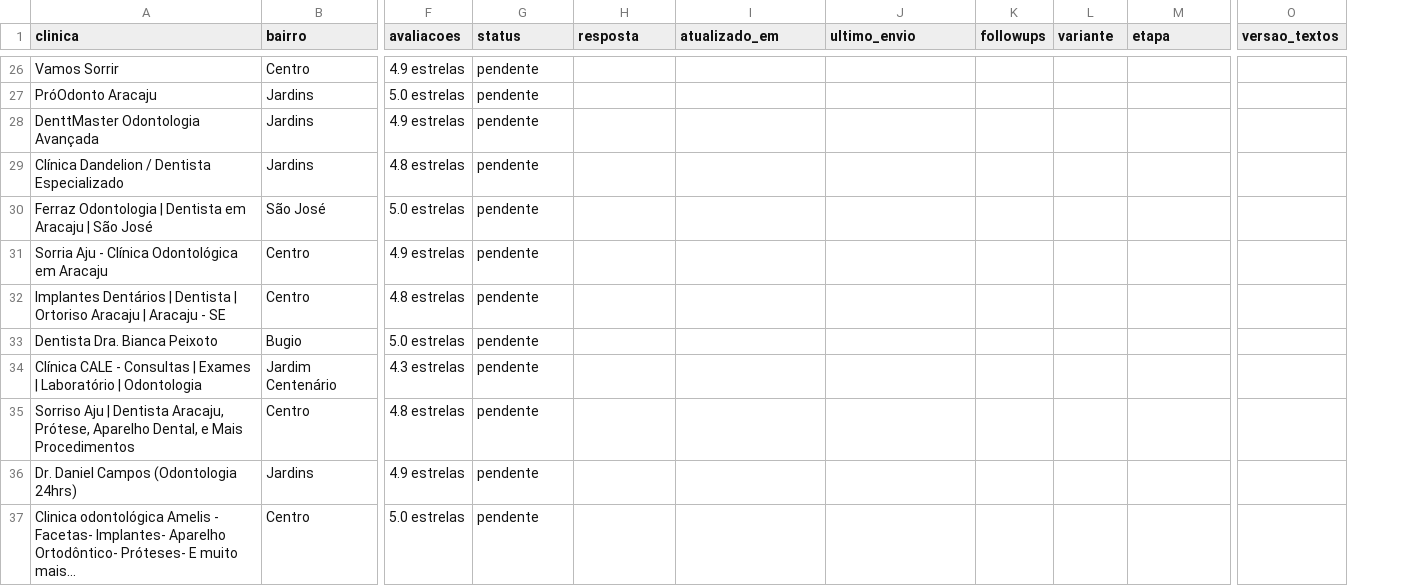
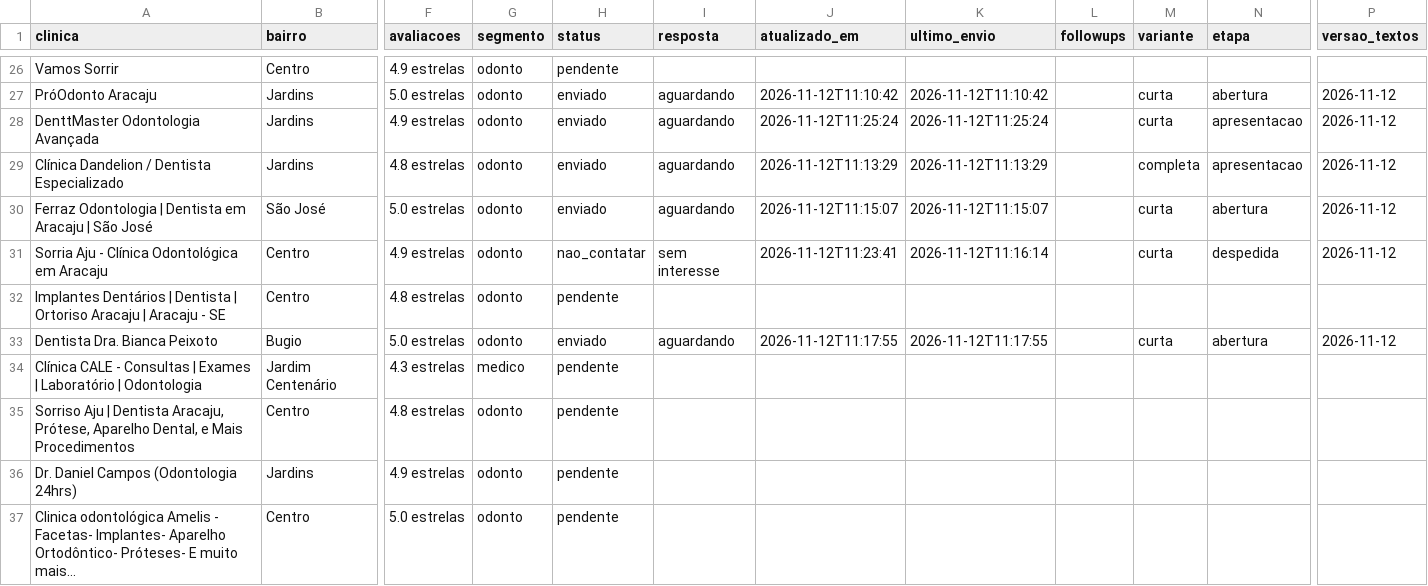
Before and after one commit to N1ck0l/script-automacao, a CSV file: prospeccao.csv, drawn as a sheet; only a part is shown, gaps mark what is left out; addresses are those after the commit; the diff covers the shown part only; the diff names each change by its address in the sheet, - before the commit and + after, or states it on an @@ line.

```diff
--- a/prospeccao.csv
+++ b/prospeccao.csv
+column G (segmento), rows 26-37: odonto | odonto | odonto | odonto | odonto | odonto | odonto | odonto | medico | odonto | odonto | odonto
-H27:H30 (status): pendente
+H27:H30 (status): enviado
-I27:I30 (resposta): (empty)
+I27:I30 (resposta): aguardando
-J27 (atualizado_em): (empty)
+J27 (atualizado_em): 2026-11-12T11:10:42
-K27 (ultimo_envio): (empty)
+K27 (ultimo_envio): 2026-11-12T11:10:42
-M27:M28 (variante): (empty)
+M27:M28 (variante): curta
-N27 (etapa): (empty)
+N27 (etapa): abertura
-P27:P31 (versao_textos): (empty)
+P27:P31 (versao_textos): 2026-11-12
-J28 (atualizado_em): (empty)
+J28 (atualizado_em): 2026-11-12T11:25:24
-K28 (ultimo_envio): (empty)
+K28 (ultimo_envio): 2026-11-12T11:25:24
-N28:N29 (etapa): (empty)
+N28:N29 (etapa): apresentacao
-J29 (atualizado_em): (empty)
+J29 (atualizado_em): 2026-11-12T11:13:29
-K29 (ultimo_envio): (empty)
+K29 (ultimo_envio): 2026-11-12T11:13:29
-M29 (variante): (empty)
+M29 (variante): completa
-J30 (atualizado_em): (empty)
+J30 (atualizado_em): 2026-11-12T11:15:07
-K30 (ultimo_envio): (empty)
+K30 (ultimo_envio): 2026-11-12T11:15:07
-M30:M31 (variante): (empty)
+M30:M31 (variante): curta
-N30 (etapa): (empty)
+N30 (etapa): abertura
-H31 (status): pendente
+H31 (status): nao_contatar
-I31 (resposta): (empty)
+I31 (resposta): sem interesse
-J31 (atualizado_em): (empty)
+J31 (atualizado_em): 2026-11-12T11:23:41
-K31 (ultimo_envio): (empty)
+K31 (ultimo_envio): 2026-11-12T11:16:14
-N31 (etapa): (empty)
+N31 (etapa): despedida
-H33 (status): pendente
+H33 (status): enviado
-I33 (resposta): (empty)
+I33 (resposta): aguardando
-J33 (atualizado_em): (empty)
+J33 (atualizado_em): 2026-11-12T11:17:55
-K33 (ultimo_envio): (empty)
+K33 (ultimo_envio): 2026-11-12T11:17:55
-M33 (variante): (empty)
+M33 (variante): curta
-N33 (etapa): (empty)
+N33 (etapa): abertura
-P33 (versao_textos): (empty)
+P33 (versao_textos): 2026-11-12
```
Also changed, not shown: 78 edited cells elsewhere in this file, 12 other files.
